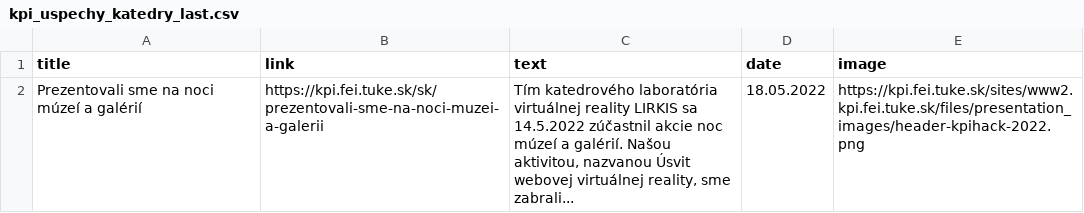
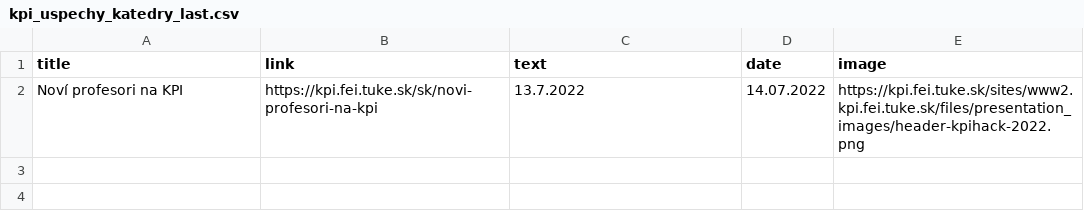
Before and after one commit to Isntalreadytakenusername/AktualityBot, a CSV file: aktuality_scrapers/kpi_uspechy_katedry_last.csv, drawn as a sheet.

Commit message:
files with last updated news

```diff
--- a/aktuality_scrapers/kpi_uspechy_katedry_last.csv
+++ b/aktuality_scrapers/kpi_uspechy_katedry_last.csv
@@ -1,2 +1,2 @@
 title,link,text,date,image
-Prezentovali sme na noci múzeí a galérií,https://kpi.fei.tuke.sk/sk/prezentovali-sme-na-noci-muzei-a-galerii,"Tím katedrového laboratória virtuálnej reality LIRKIS sa 14.5.2022 zúčastnil akcie noc múzeí a galérií. Našou aktivitou, nazvanou Úsvit webovej virtuálnej reality, sme zabrali... ",18.05.2022 ,https://kpi.fei.tuke.sk/sites/www2.kpi.fei.tuke.sk/files/presentation_images/header-kpihack-2022.png
+Noví profesori na KPI,https://kpi.fei.tuke.sk/sk/novi-profesori-na-kpi,13.7.2022 ,14.07.2022 ,https://kpi.fei.tuke.sk/sites/www2.kpi.fei.tuke.sk/files/presentation_images/header-kpihack-2022.png
```
Also changed, not shown: aktuality_scrapers/kpi_aktuality.csv, aktuality_scrapers/tuke_oznamy.csv, 1 other file.
